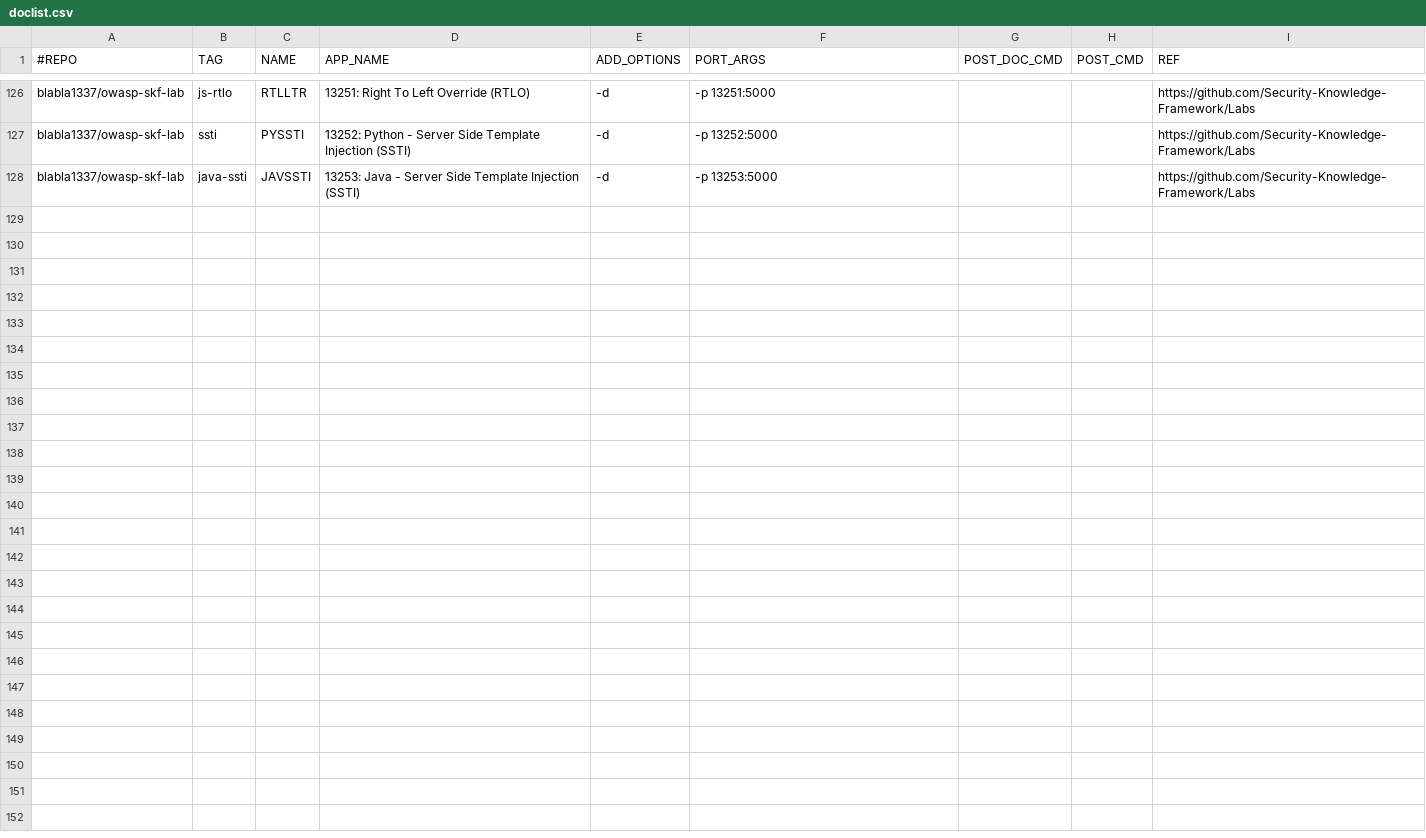
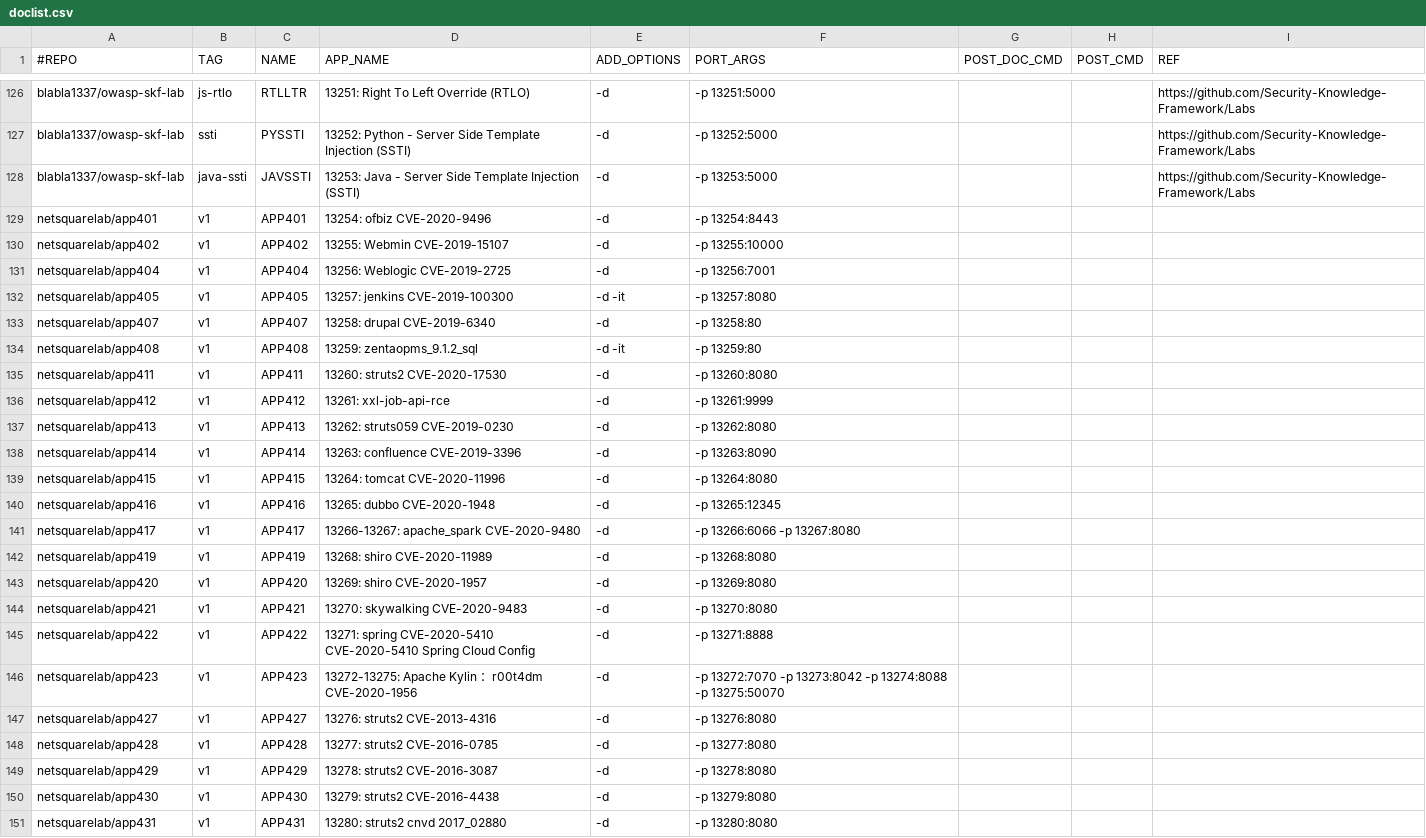
Before and after one commit to netsquare/OVLC, a CSV file: doclist.csv, drawn as a sheet; only a part is shown, gaps mark what is left out.

Commit message:
Update doclist.csv
add new lab

```diff
--- a/doclist.csv
+++ b/doclist.csv
@@ -128 +128,24 @@ blabla1337/owasp-skf-lab,ssti,PYSSTI,13252: Python - Server Side Template Inject
 blabla1337/owasp-skf-lab,java-ssti,JAVSSTI,13253: Java - Server Side Template Injection (SSTI),-d,-p 13253:5000,,,https://github.com/Security-Knowledge-Framework/Labs
+netsquarelab/app401,v1,APP401,13254: ofbiz  CVE-2020-9496,-d,-p 13254:8443,,,
+netsquarelab/app402,v1,APP402,13255: Webmin CVE-2019-15107,-d,-p 13255:10000,,,
+netsquarelab/app404,v1,APP404,13256: Weblogic CVE-2019-2725,-d,-p 13256:7001,,,
+netsquarelab/app405,v1,APP405,13257: jenkins CVE-2019-100300,-d -it,-p 13257:8080,,,
+netsquarelab/app407,v1,APP407,13258: drupal CVE-2019-6340,-d,-p 13258:80,,,
+netsquarelab/app408,v1,APP408,13259: zentaopms_9.1.2_sql,-d -it,-p 13259:80,,,
+netsquarelab/app411,v1,APP411,13260: struts2 CVE-2020-17530,-d,-p 13260:8080,,,
+netsquarelab/app412,v1,APP412,13261: xxl-job-api-rce,-d,-p 13261:9999,,,
+netsquarelab/app413,v1,APP413,13262: struts059 CVE-2019-0230,-d,-p 13262:8080,,,
+netsquarelab/app414,v1,APP414,13263: confluence CVE-2019-3396,-d,-p 13263:8090,,,
+netsquarelab/app415,v1,APP415,13264: tomcat CVE-2020-11996,-d,-p 13264:8080,,,
+netsquarelab/app416,v1,APP416,13265: dubbo CVE-2020-1948,-d,-p 13265:12345,,,
+netsquarelab/app417,v1,APP417,13266-13267: apache_spark CVE-2020-9480,-d,-p 13266:6066 -p 13267:8080,,,
+netsquarelab/app419,v1,APP419,13268: shiro CVE-2020-11989,-d,-p 13268:8080,,,
+netsquarelab/app420,v1,APP420,13269: shiro CVE-2020-1957,-d,-p 13269:8080,,,
+netsquarelab/app421,v1,APP421,13270: skywalking CVE-2020-9483,-d,-p 13270:8080,,,
+netsquarelab/app422,v1,APP422,13271: spring CVE-2020-5410 CVE-2020-5410 Spring Cloud Config,-d,-p 13271:8888,,,
+netsquarelab/app423,v1,APP423,13272-13275: Apache Kylin ：r00t4dm CVE-2020-1956,-d,-p 13272:7070 -p 13273:8042 -p 13274:8088 -p 13275:50070,,,
+netsquarelab/app427,v1,APP427,13276: struts2 CVE-2013-4316,-d,-p 13276:8080,,,
+netsquarelab/app428,v1,APP428,13277: struts2 CVE-2016-0785,-d,-p 13277:8080,,,
+netsquarelab/app429,v1,APP429,13278: struts2 CVE-2016-3087,-d,-p 13278:8080,,,
+netsquarelab/app430,v1,APP430,13279: struts2 CVE-2016-4438,-d,-p 13279:8080,,,
+netsquarelab/app431,v1,APP431,13280: struts2 cnvd 2017_02880,-d,-p 13280:8080,,,
```
